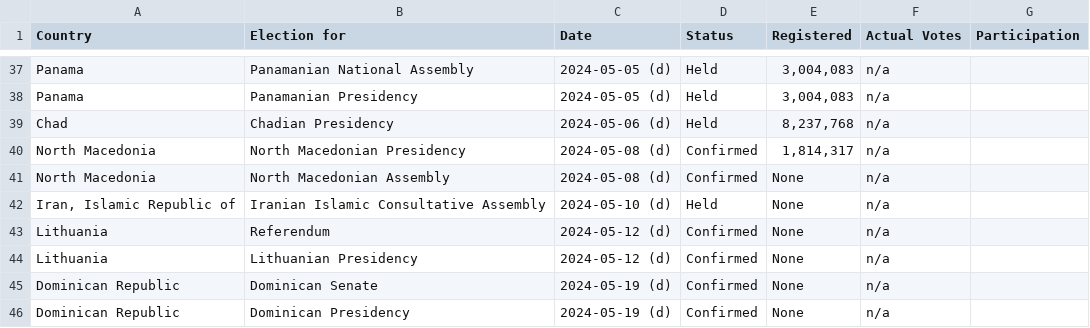
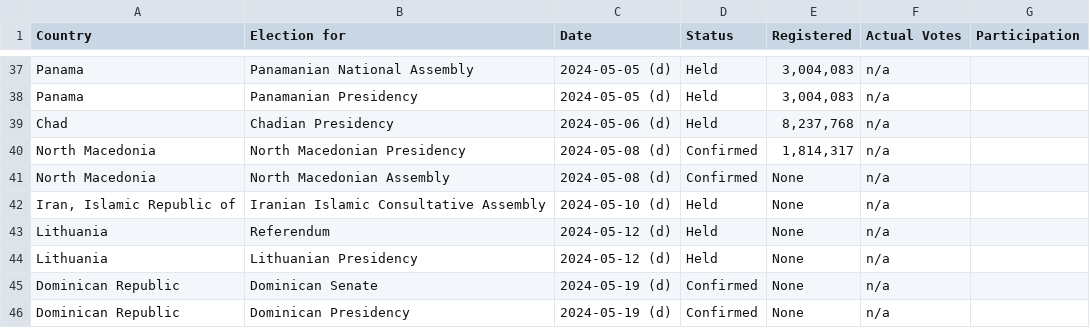
Before and after one commit to katrventura/elections-scraper, a CSV file: data.csv, drawn as a sheet; only a part is shown, gaps mark what is left out.

```diff
--- a/data.csv
+++ b/data.csv
@@ -65,4 +65,4 @@ North Macedonia,North Macedonian Assembly,2024-05-08 (d),Confirmed,None,n/a,
 "Iran, Islamic Republic of",Iranian Islamic Consultative Assembly,2024-05-10 (d),Held,None,n/a,
-Lithuania,Referendum,2024-05-12 (d),Confirmed,None,n/a,
-Lithuania,Lithuanian Presidency,2024-05-12 (d),Confirmed,None,n/a,
+Lithuania,Referendum,2024-05-12 (d),Held,None,n/a,
+Lithuania,Lithuanian Presidency,2024-05-12 (d),Held,None,n/a,
 Dominican Republic,Dominican Senate,2024-05-19 (d),Confirmed,None,n/a,
```
